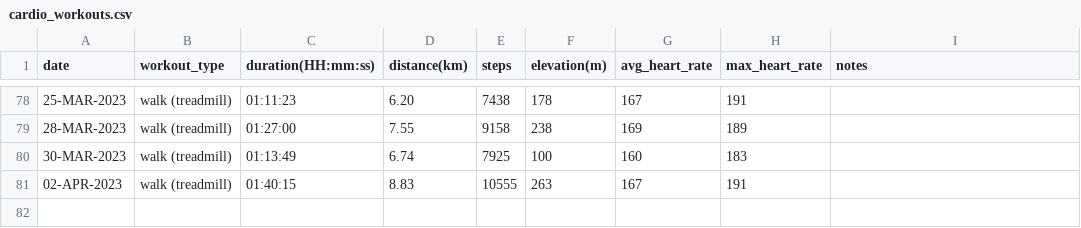
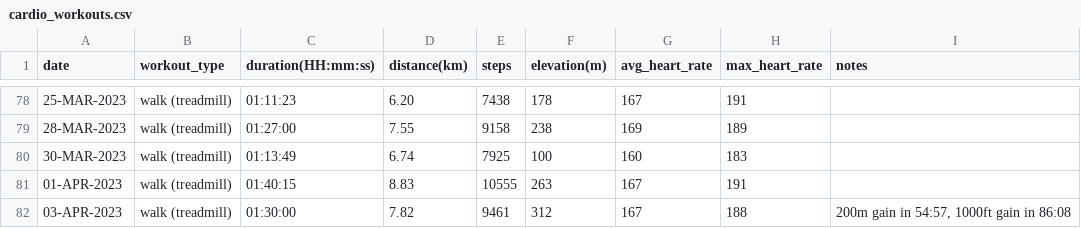
Before and after one commit to EricLeFort/ExerciseLog, a CSV file: data/cardio_workouts.csv, drawn as a sheet; only a part is shown, gaps mark what is left out.

Commit message:
Added 03-APR-2023 workout

```diff
--- a/data/cardio_workouts.csv
+++ b/data/cardio_workouts.csv
@@ -80,2 +80,3 @@ date,workout_type,duration(HH:mm:ss),distance(km),steps,elevation(m),avg_heart_r
 30-MAR-2023,walk (treadmill),01:13:49,6.74,7925,100,160,183,""
-02-APR-2023,walk (treadmill),01:40:15,8.83,10555,263,167,191,""
+01-APR-2023,walk (treadmill),01:40:15,8.83,10555,263,167,191,""
+03-APR-2023,walk (treadmill),01:30:00,7.82,9461,312,167,188,"200m gain in 54:57, 1000ft gain in 86:08"
```
Also changed, not shown: data/health_metrics.csv, 3 other files.
